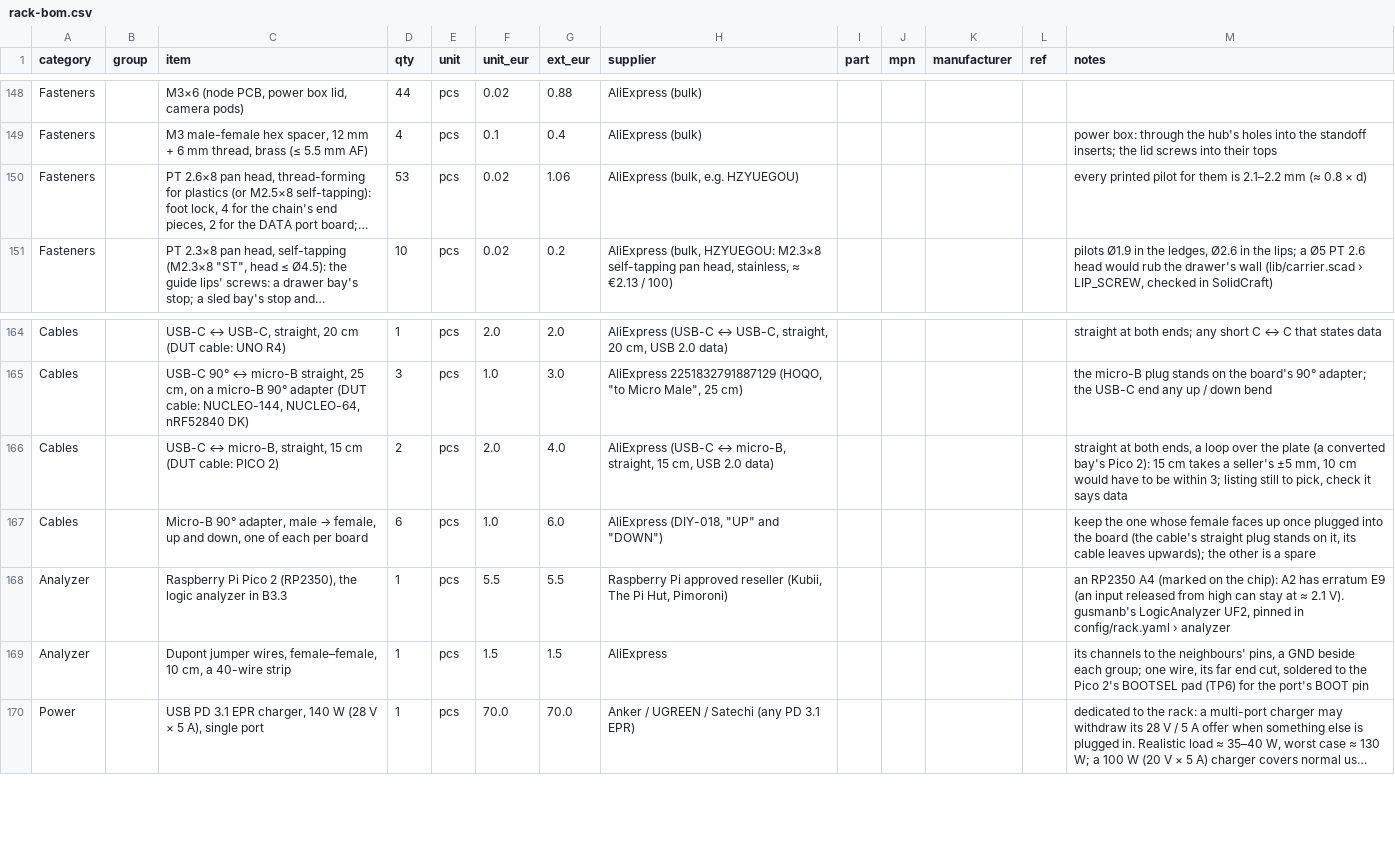
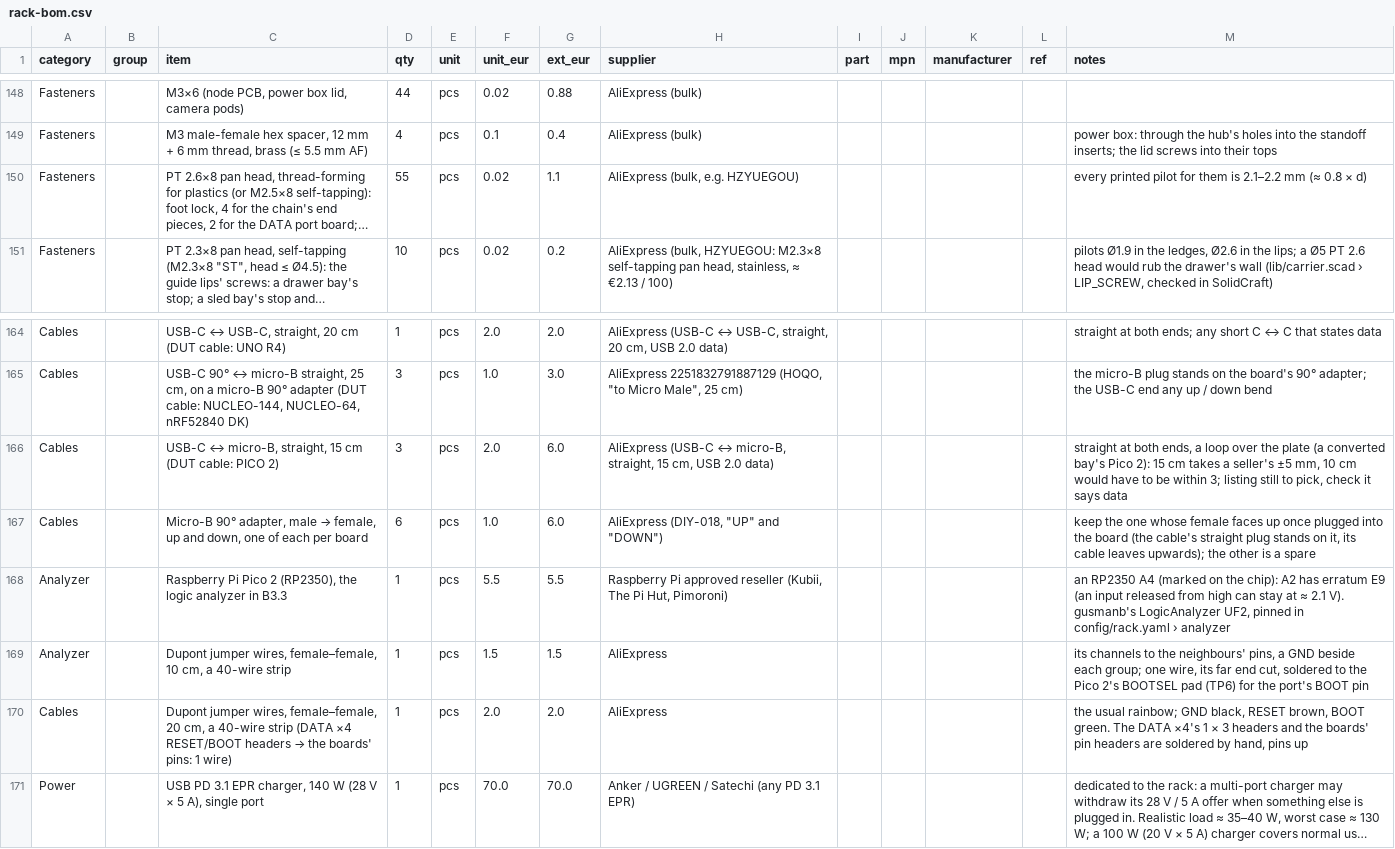
Before and after one commit to kartben/hw-testing-rack, a CSV file: bom/rack-bom.csv, drawn as a sheet; only a part is shown, gaps mark what is left out; long unchanged cells end in …; the diff names each change by its address in the sheet, - before the commit and + after, or states it on an @@ line.

```diff
--- a/bom/rack-bom.csv
+++ b/bom/rack-bom.csv
-D150 (qty): 53
+D150 (qty): 55
-G150 (ext_eur): 1.06
+G150 (ext_eur): 1.1
-D166 (qty): 2
+D166 (qty): 3
-G166 (ext_eur): 4.0
+G166 (ext_eur): 6.0
+row 170: Cables |  | Dupont jumper wires, female–female, 20 cm, a 40-wire strip (DATA ×4 RESET/BOOT headers → the boards' pins: 1 wire) | 1 | pcs | 2.0 | 2.0 | AliExpress |  |  |  |  | the usual rainbow; GND black, RESET brown, BOOT green. The DATA ×4's 1 × 3 headers and the boards' pin headers are soldered by hand, pins up
```
Also changed, not shown: 17 other files.
